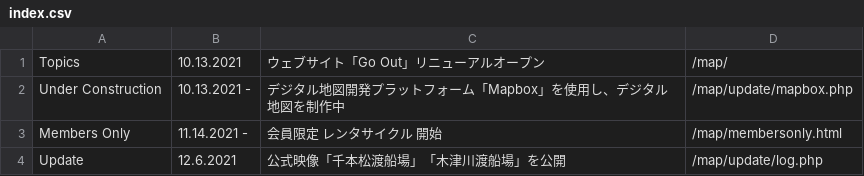
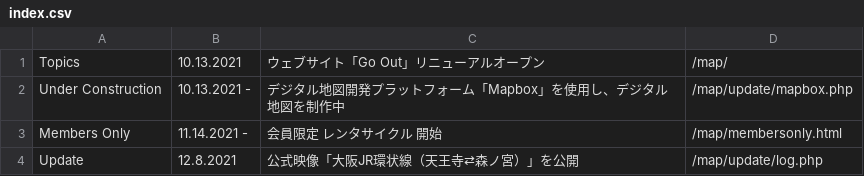
Before and after one commit to creative-community-pehu/goout, a CSV file: update/index.csv, drawn as a sheet.

Commit message:
Update index.csv

```diff
--- a/update/index.csv
+++ b/update/index.csv
@@ -3,2 +3,2 @@ Under Construction,10.13.2021 -,"デジタル地図開発プラットフォー
 Members Only,11.14.2021 -,"会員限定 レンタサイクル 開始",/map/membersonly.html
-Update,12.6.2021,"公式映像「千本松渡船場」「木津川渡船場」を公開",/map/update/log.php
+Update,12.8.2021,"公式映像「大阪JR環状線（天王寺⇄森ノ宮）」を公開",/map/update/log.php
```
